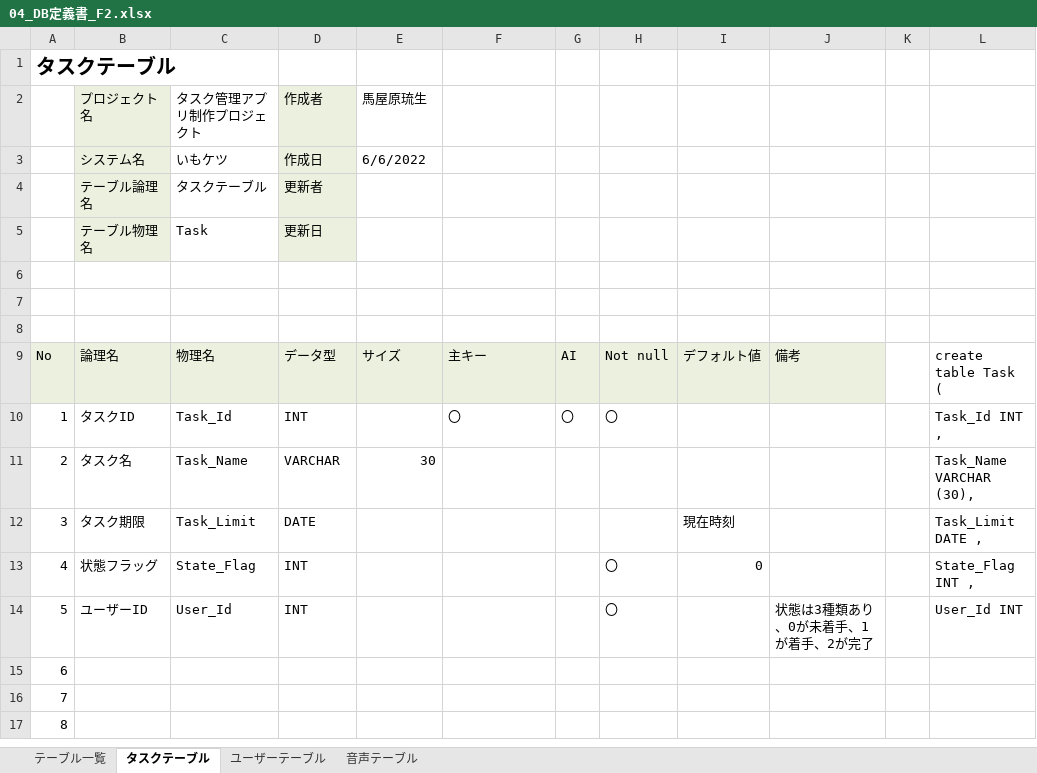
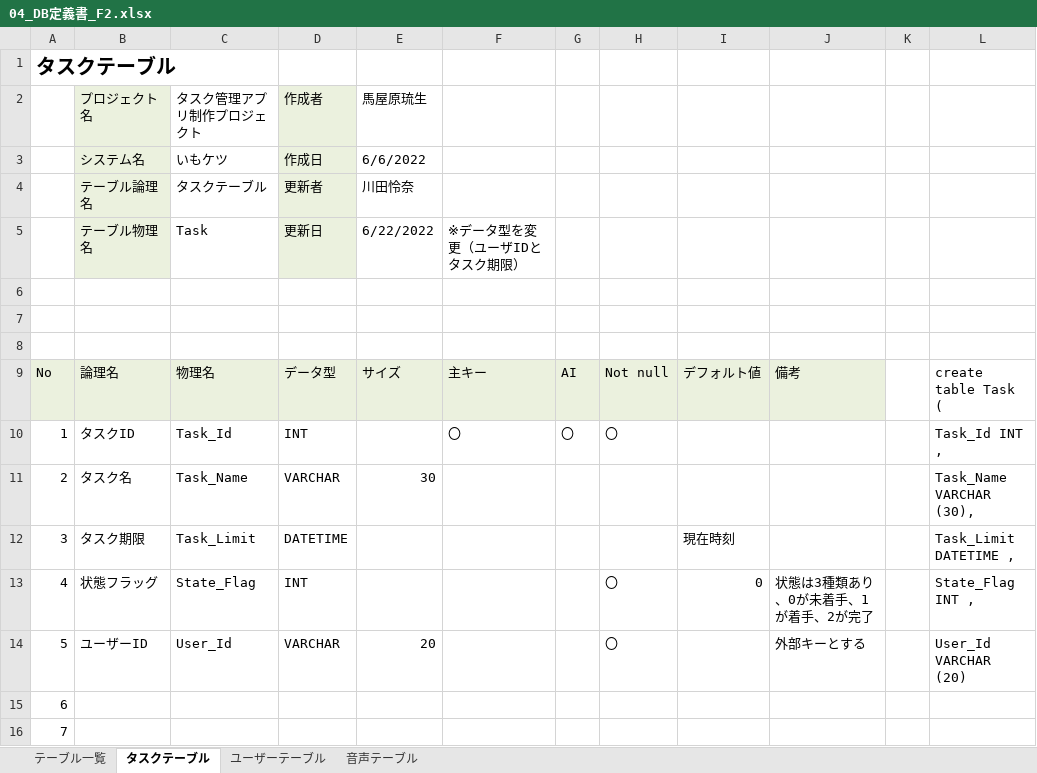
Before and after one commit to dojo2022/F-2, an Excel workbook: doc/04_DB定義書_F2.xlsx, sheet タスクテーブル, drawn as a sheet; only a part is shown; the shorter side is filled out with more unchanged rows; values as stored, in another font and other column widths than the file's, no borders; the diff names each change by its address in the sheet, - before the commit and + after, or states it on an @@ line.

```diff
--- a/doc/04_DB定義書_F2.xlsx (sheet タスクテーブル)
+++ b/doc/04_DB定義書_F2.xlsx (sheet タスクテーブル)
-E4: (empty)
+E4: 川田怜奈
-E5: (empty)
+E5: 6/22/2022
-F5: (empty)
+F5: ※データ型を変更（ユーザIDとタスク期限）
-D12: DATE
+D12: DATETIME
-L12: Task_Limit DATE ,
+L12: Task_Limit DATETIME ,
-J13: (empty)
+J13: 状態は3種類あり、0が未着手、1が着手、2が完了
-D14: INT
+D14: VARCHAR
-E14: (empty)
+E14: 20
-J14: 状態は3種類あり、0が未着手、1が着手、2が完了
+J14: 外部キーとする
-L14: User_Id INT
+L14: User_Id VARCHAR (20)
```
Also changed, not shown: sheet ユーザーテーブル, doc/04_外部設計書_F2.xlsx, doc/04_機能一覧_F2.xlsx, 2 other files.
